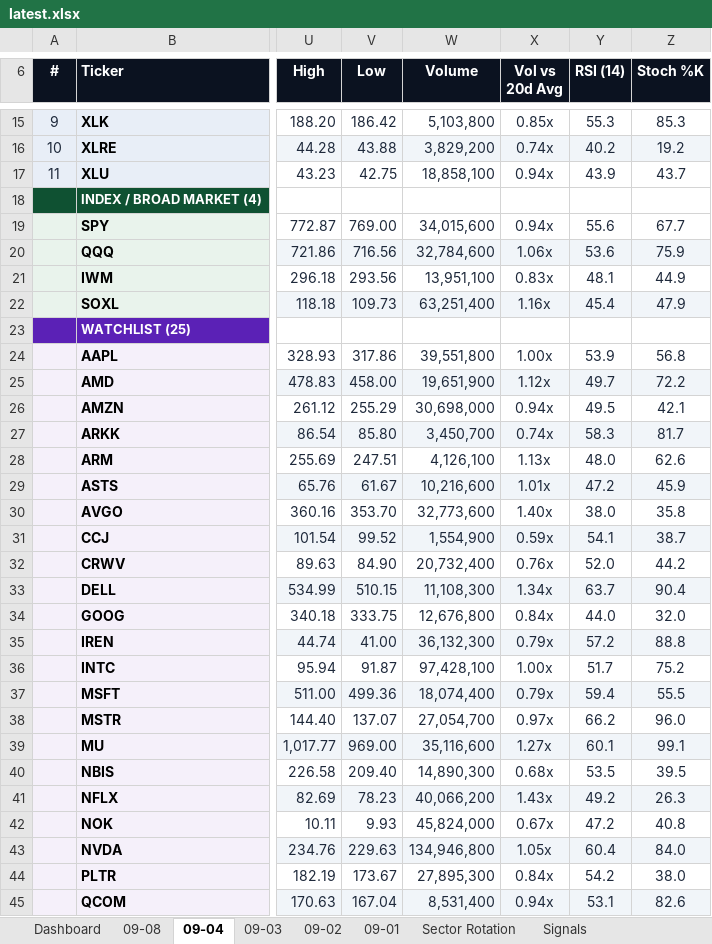
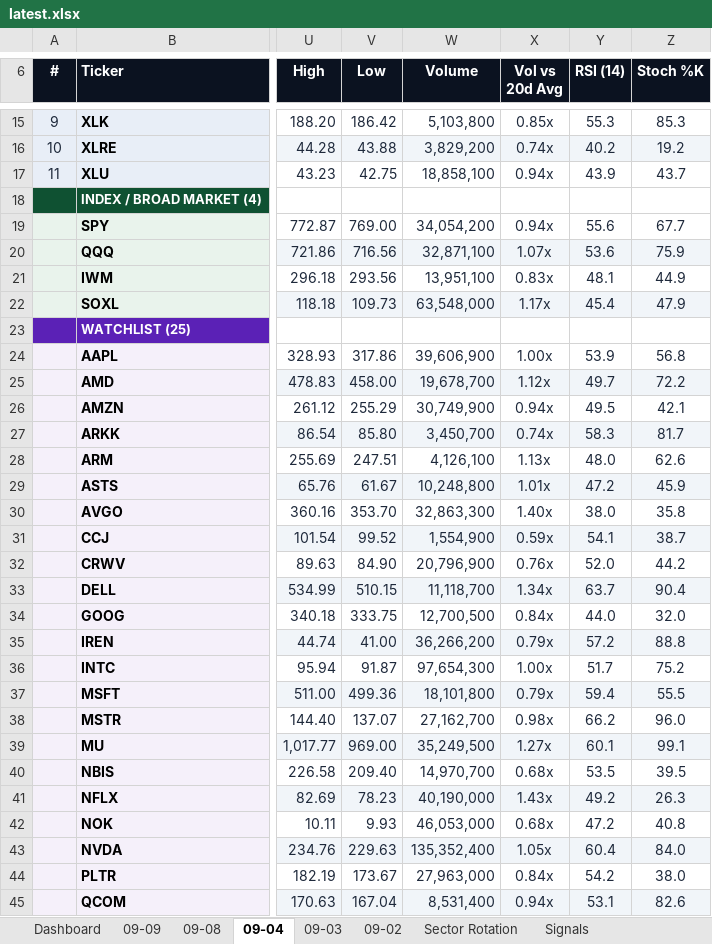
Before and after one commit to GeoWizard4645/Stock-Analysis-for-my-Grandpa, an Excel workbook: docs/data/latest.xlsx, sheet 09-04, drawn as a sheet; only a part is shown, gaps mark what is left out; values as stored, in another font and other column widths than the file's, no borders; conditional formats not drawn; the diff covers the shown part only; the diff names each change by its address in the sheet, - before the commit and + after, or states it on an @@ line.

```diff
--- a/docs/data/latest.xlsx (sheet 09-04)
+++ b/docs/data/latest.xlsx (sheet 09-04)
-sheet tab: 09-01
+sheet tab: 09-09
-W19 (Volume): 34,015,600
+W19 (Volume): 34,054,200
-W20 (Volume): 32,784,600
+W20 (Volume): 32,871,100
-X20 (Vol vs 20d Avg): 1.06x
+X20 (Vol vs 20d Avg): 1.07x
-W22 (Volume): 63,251,400
+W22 (Volume): 63,548,000
-X22 (Vol vs 20d Avg): 1.16x
+X22 (Vol vs 20d Avg): 1.17x
-W24 (Volume): 39,551,800
+W24 (Volume): 39,606,900
-W25 (Volume): 19,651,900
+W25 (Volume): 19,678,700
-W26 (Volume): 30,698,000
+W26 (Volume): 30,749,900
-W29 (Volume): 10,216,600
+W29 (Volume): 10,248,800
-W30 (Volume): 32,773,600
+W30 (Volume): 32,863,300
-W32 (Volume): 20,732,400
+W32 (Volume): 20,796,900
-W33 (Volume): 11,108,300
+W33 (Volume): 11,118,700
-W34 (Volume): 12,676,800
+W34 (Volume): 12,700,500
-W35 (Volume): 36,132,300
+W35 (Volume): 36,266,200
-W36 (Volume): 97,428,100
+W36 (Volume): 97,654,300
-W37 (Volume): 18,074,400
+W37 (Volume): 18,101,800
-W38 (Volume): 27,054,700
+W38 (Volume): 27,162,700
-X38 (Vol vs 20d Avg): 0.97x
+X38 (Vol vs 20d Avg): 0.98x
-W39 (Volume): 35,116,600
+W39 (Volume): 35,249,500
-W40 (Volume): 14,890,300
+W40 (Volume): 14,970,700
-W41 (Volume): 40,066,200
+W41 (Volume): 40,190,000
-W42 (Volume): 45,824,000
+W42 (Volume): 46,053,000
-X42 (Vol vs 20d Avg): 0.67x
+X42 (Vol vs 20d Avg): 0.68x
-W43 (Volume): 134,946,800
+W43 (Volume): 135,352,400
-W44 (Volume): 27,895,300
+W44 (Volume): 27,963,000
```
Also changed, not shown: 6 edited cells elsewhere in this sheet, sheet Dashboard, sheet Signals, sheet 09-08, sheet Sector Rotation, sheet 09-03, sheet 09-02, 1 other file.
